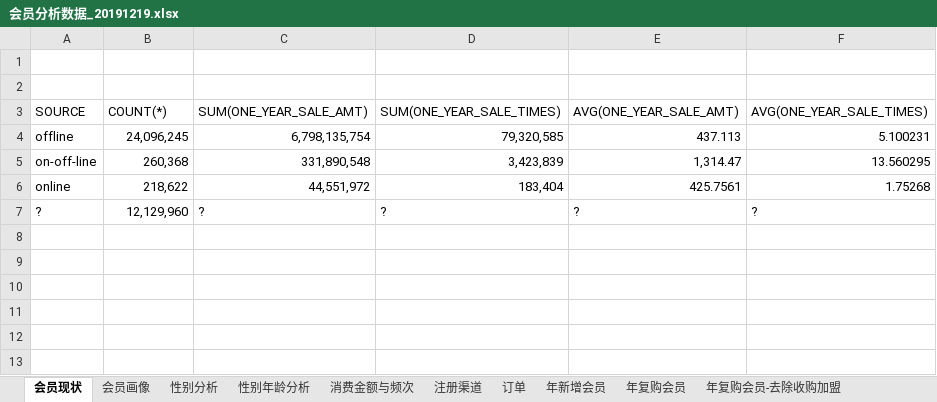
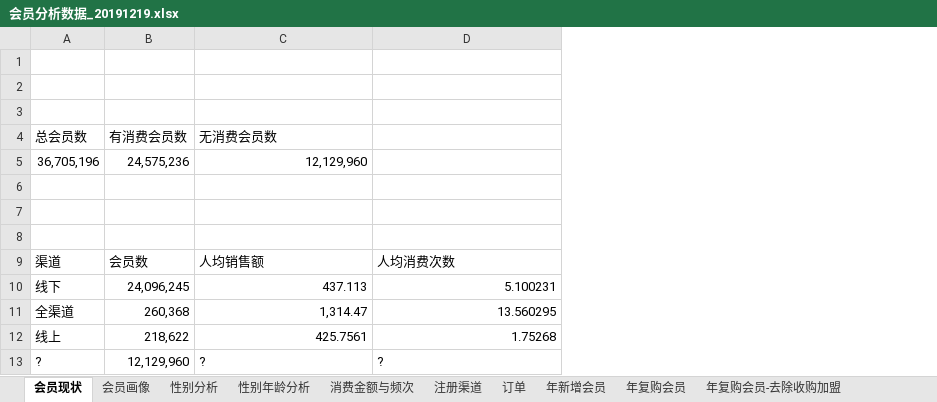
Before and after one commit to yaobozhang/YF_EB, an Excel workbook: 会员体系/会员分析/会员分析报告/会员分析报告201907/分析报告/会员分析v1.12/会员分析数据_20191219.xlsx, sheet 会员现状, drawn as a sheet; values as stored, in another font and other column widths than the file's, no borders; removed rows and columns are numbered as before the commit, all else as after; the diff names each change by its address in the sheet, - before the commit and + after, or states it on an @@ line.

```diff
--- a/会员体系/会员分析/会员分析报告/会员分析报告201907/分析报告/会员分析v1.12/会员分析数据_20191219.xlsx (sheet 会员现状)
+++ b/会员体系/会员分析/会员分析报告/会员分析报告201907/分析报告/会员分析v1.12/会员分析数据_20191219.xlsx (sheet 会员现状)
-column A, rows 3-7: SOURCE | offline | on-off-line | online | ?
+column A, rows 10-13: 线下 | 全渠道 | 线上 | ?
-column C, rows 3-7: SUM(ONE_YEAR_SALE_AMT) | 6,798,135,754 | 331,890,548 | 44,551,972 | ?
-column D, rows 3-7: SUM(ONE_YEAR_SALE_TIMES) | 79,320,585 | 3,423,839 | 183,404 | ?
-row 3: SOURCE | COUNT(*) | SUM(ONE_YEAR_SALE_AMT) | SUM(ONE_YEAR_SALE_TIMES) | AVG(ONE_YEAR_SALE_AMT) | AVG(ONE_YEAR_SALE_TIMES)
+row 3: (empty)
+row 4: 总会员数 | 有消费会员数 | 无消费会员数
+row 5: 36,705,196 | 24,575,236 | 12,129,960
+row 6: (empty)
+row 7: (empty)
+row 8: (empty)
+row 9: 渠道 | 会员数 | 人均销售额 | 人均消费次数
```
Also changed, not shown: sheet 注册渠道, sheet 消费金额与频次, sheet 年复购会员-品类年复购, sheet 品类趋势, sheet 品类销售结构, sheet 性别年龄分析, 10 more sheets, 会员体系/会员分析/会员分析报告/会员分析报告201907/分析报告/会员分析v1.11/补充数据.xlsx, 24 other files.
